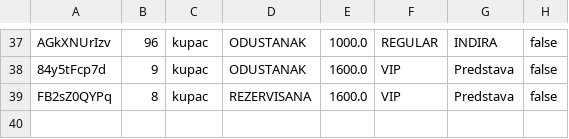
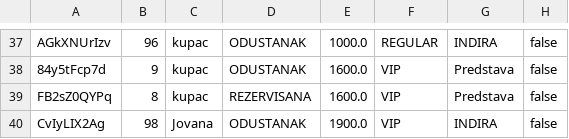
Before and after one commit to ivanmrsulja/ticket-ordering-app, a CSV file: data/karte.csv, drawn as a sheet; only a part is shown, gaps mark what is left out.

```diff
--- a/data/karte.csv
+++ b/data/karte.csv
@@ -39 +39,2 @@ AGkXNUrIzv;96;kupac;ODUSTANAK;1000.0;REGULAR;INDIRA;false
 FB2sZ0QYPq;8;kupac;REZERVISANA;1600.0;VIP;Predstava;false
+CvIyLIX2Ag;98;Jovana;ODUSTANAK;1900.0;VIP;INDIRA;false
```
Also changed, not shown: data/infractions.csv, data/komentari.csv, 6 other files.
